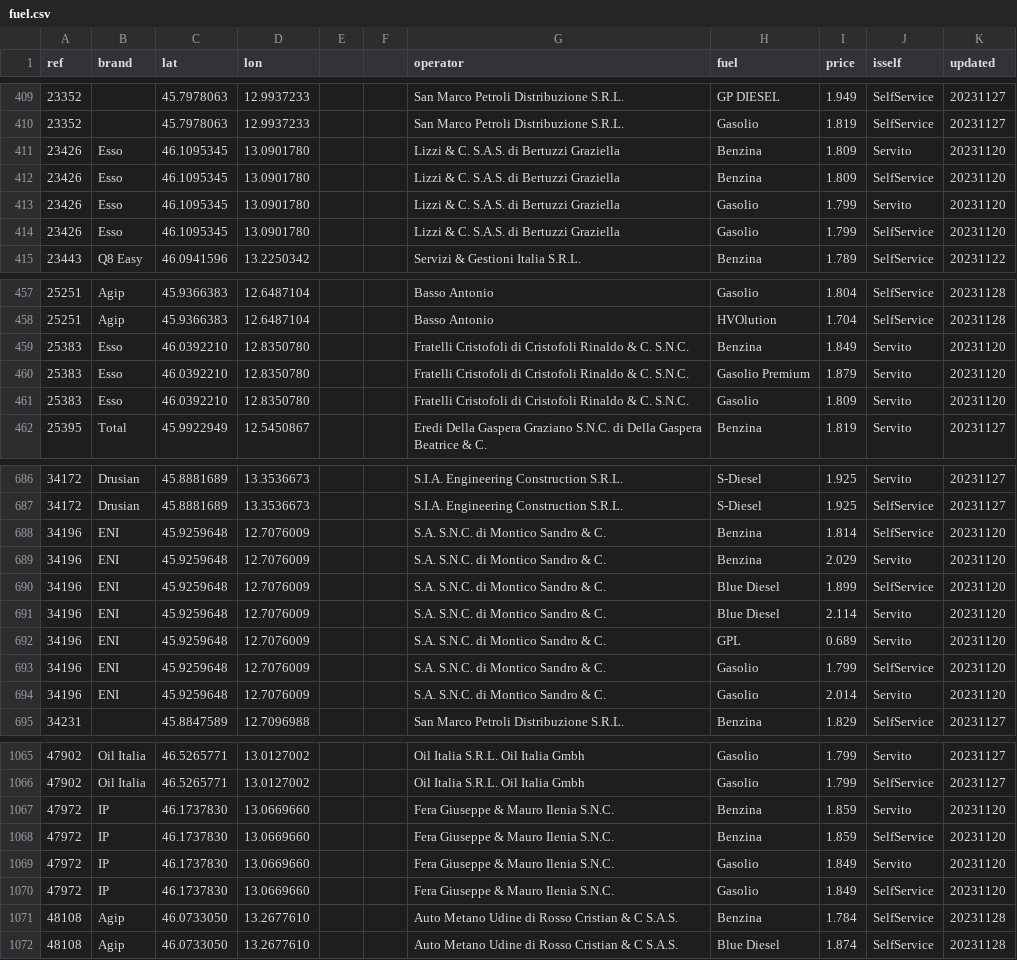
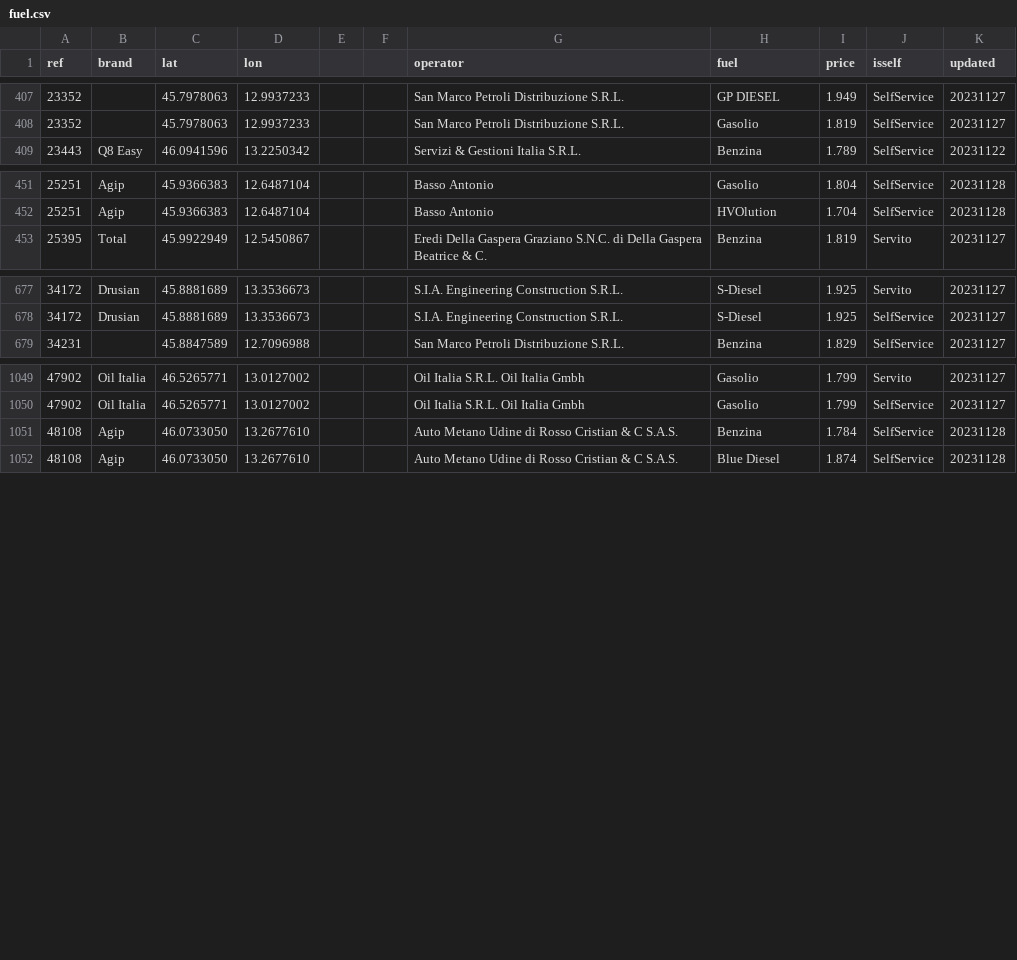
Before and after one commit to cascafico/FuelPrices, a CSV file: fuel.csv, drawn as a sheet; only a part is shown, gaps mark what is left out; the diff covers the shown part only; the diff names each change by its address in the sheet, - before the commit and + after, or states it on an @@ line.

```diff
--- a/fuel.csv
+++ b/fuel.csv
-row 411: 23426 | Esso | 46.1095345 | 13.0901780 |  |  | Lizzi & C. S.A.S. di Bertuzzi Graziella | Benzina | 1.809 | Servito | 20231120
-row 412: 23426 | Esso | 46.1095345 | 13.0901780 |  |  | Lizzi & C. S.A.S. di Bertuzzi Graziella | Benzina | 1.809 | SelfService | 20231120
-row 413: 23426 | Esso | 46.1095345 | 13.0901780 |  |  | Lizzi & C. S.A.S. di Bertuzzi Graziella | Gasolio | 1.799 | Servito | 20231120
-row 414: 23426 | Esso | 46.1095345 | 13.0901780 |  |  | Lizzi & C. S.A.S. di Bertuzzi Graziella | Gasolio | 1.799 | SelfService | 20231120
-row 459: 25383 | Esso | 46.0392210 | 12.8350780 |  |  | Fratelli Cristofoli di Cristofoli Rinaldo & C. S.N.C. | Benzina | 1.849 | Servito | 20231120
-row 460: 25383 | Esso | 46.0392210 | 12.8350780 |  |  | Fratelli Cristofoli di Cristofoli Rinaldo & C. S.N.C. | Gasolio Premium | 1.879 | Servito | 20231120
-row 461: 25383 | Esso | 46.0392210 | 12.8350780 |  |  | Fratelli Cristofoli di Cristofoli Rinaldo & C. S.N.C. | Gasolio | 1.809 | Servito | 20231120
-row 688: 34196 | ENI | 45.9259648 | 12.7076009 |  |  | S.A. S.N.C. di Montico Sandro & C. | Benzina | 1.814 | SelfService | 20231120
-row 689: 34196 | ENI | 45.9259648 | 12.7076009 |  |  | S.A. S.N.C. di Montico Sandro & C. | Benzina | 2.029 | Servito | 20231120
-row 690: 34196 | ENI | 45.9259648 | 12.7076009 |  |  | S.A. S.N.C. di Montico Sandro & C. | Blue Diesel | 1.899 | SelfService | 20231120
-row 691: 34196 | ENI | 45.9259648 | 12.7076009 |  |  | S.A. S.N.C. di Montico Sandro & C. | Blue Diesel | 2.114 | Servito | 20231120
-row 692: 34196 | ENI | 45.9259648 | 12.7076009 |  |  | S.A. S.N.C. di Montico Sandro & C. | GPL | 0.689 | Servito | 20231120
-row 693: 34196 | ENI | 45.9259648 | 12.7076009 |  |  | S.A. S.N.C. di Montico Sandro & C. | Gasolio | 1.799 | SelfService | 20231120
-row 694: 34196 | ENI | 45.9259648 | 12.7076009 |  |  | S.A. S.N.C. di Montico Sandro & C. | Gasolio | 2.014 | Servito | 20231120
-row 1067: 47972 | IP | 46.1737830 | 13.0669660 |  |  | Fera Giuseppe & Mauro Ilenia S.N.C. | Benzina | 1.859 | Servito | 20231120
-row 1068: 47972 | IP | 46.1737830 | 13.0669660 |  |  | Fera Giuseppe & Mauro Ilenia S.N.C. | Benzina | 1.859 | SelfService | 20231120
-row 1069: 47972 | IP | 46.1737830 | 13.0669660 |  |  | Fera Giuseppe & Mauro Ilenia S.N.C. | Gasolio | 1.849 | Servito | 20231120
-row 1070: 47972 | IP | 46.1737830 | 13.0669660 |  |  | Fera Giuseppe & Mauro Ilenia S.N.C. | Gasolio | 1.849 | SelfService | 20231120
```
Also changed, not shown: 2 removed rows elsewhere in this file, benzina.csv, gasolio.csv, 2 other files.
